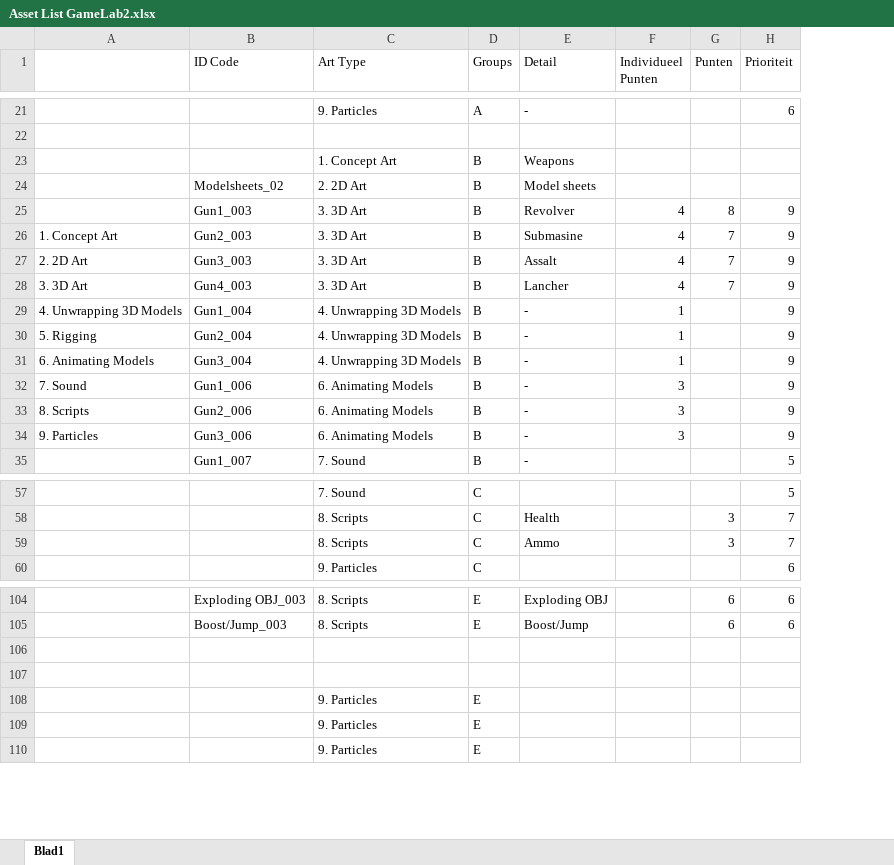
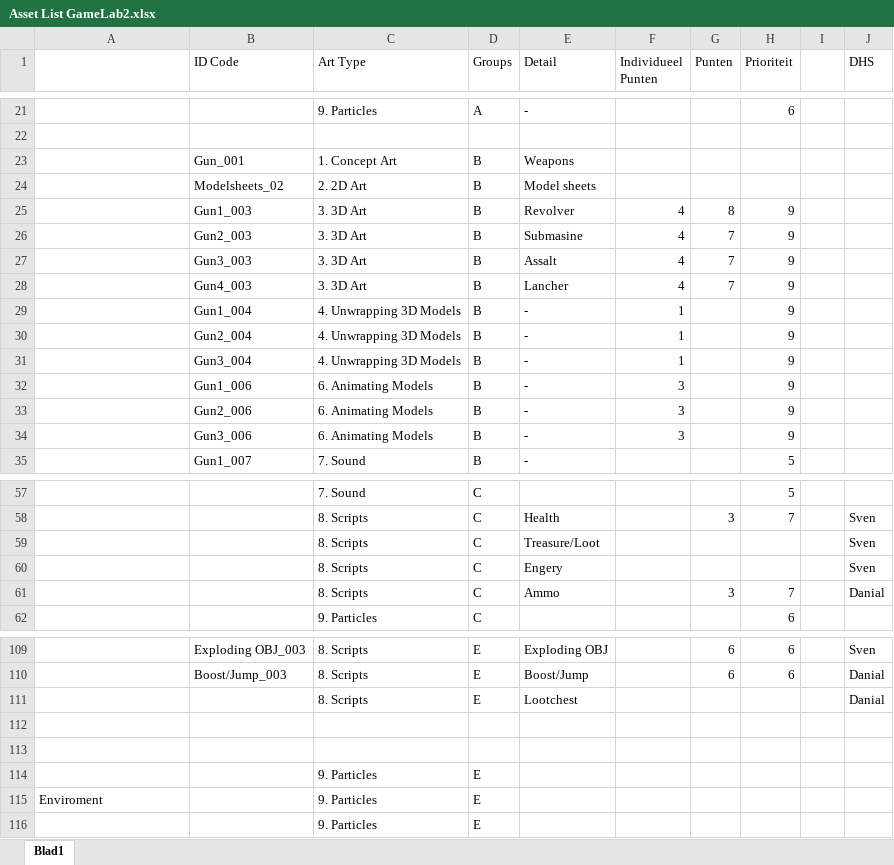
Before and after one commit to DanialVEVO/Gamelab2, an Excel workbook: Assetlist/Asset List GameLab2.xlsx, sheet Blad1, drawn as a sheet; only a part is shown, gaps mark what is left out; values as stored, in another font and other column widths than the file's, no cell formats; addresses are those after the commit; the diff covers the shown part only; the diff names each change by its address in the sheet, - before the commit and + after, or states it on an @@ line.

```diff
--- a/Assetlist/Asset List GameLab2.xlsx (sheet Blad1)
+++ b/Assetlist/Asset List GameLab2.xlsx (sheet Blad1)
+column I, empty
+column J (DHS), row 58: Sven; row 61: Danial; rows 109-110: Sven | Danial
-B23 (ID Code): (empty)
+B23 (ID Code): Gun_001
-A26: 1. Concept Art
+A26: (empty)
-A27: 2. 2D Art
+A27: (empty)
-A28: 3. 3D Art
+A28: (empty)
-A29: 4. Unwrapping 3D Models
+A29: (empty)
-A30: 5. Rigging
+A30: (empty)
-A31: 6. Animating Models
+A31: (empty)
-A32: 7. Sound
+A32: (empty)
-A33: 8. Scripts
+A33: (empty)
-A34: 9. Particles
+A34: (empty)
+row 59:  |  | 8. Scripts | C | Treasure/Loot |  |  |  |  | Sven
+row 60:  |  | 8. Scripts | C | Engery |  |  |  |  | Sven
+row 111:  |  | 8. Scripts | E | Lootchest |  |  |  |  | Danial
-A115: (empty)
+A115: Enviroment
```
Also changed, not shown: 7 added rows, 1 removed row and 11 edited cells elsewhere in this sheet, cell formats.
